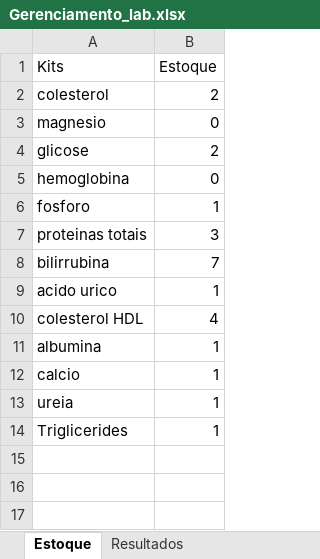
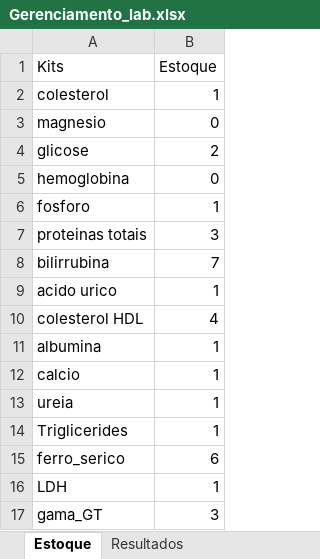
Before and after one commit to lucaslacerda2335-maker/Laboratorio, an Excel workbook: Gerenciamento_lab.xlsx, sheet Estoque, drawn as a sheet; values as stored, in another font and other column widths than the file's, no borders; the diff names each change by its address in the sheet, - before the commit and + after, or states it on an @@ line.

Commit message:
'adição de exames de LDH, gama GT e ferro serico'

```diff
--- a/Gerenciamento_lab.xlsx (sheet Estoque)
+++ b/Gerenciamento_lab.xlsx (sheet Estoque)
-B2 (Estoque): 2
+B2 (Estoque): 1
+row 15: ferro_serico | 6
+row 16: LDH | 1
+row 17: gama_GT | 3
```
Also changed, not shown: sheet Resultados, 2 other files.
